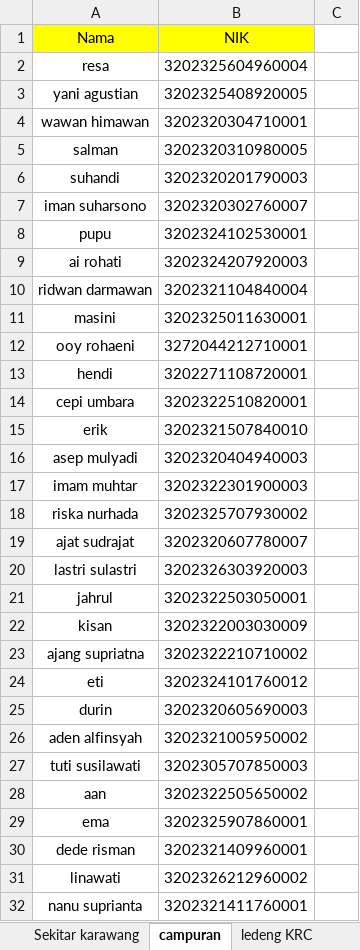
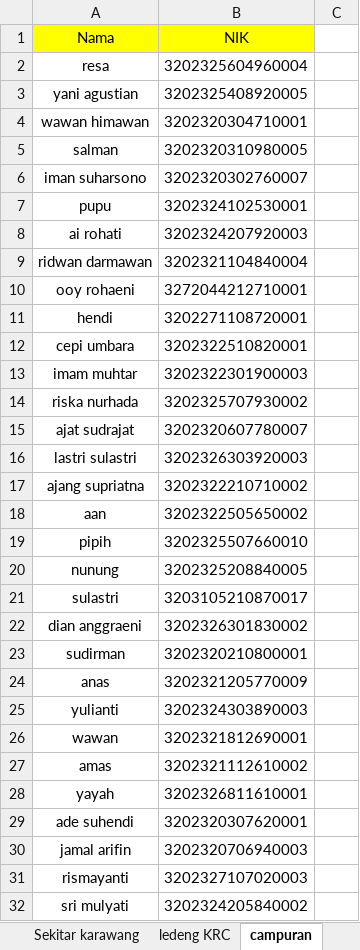
Before and after one commit to Panduwiguna/OOP, an Excel workbook: MAP BARU.xlsx, sheet campuran, drawn as a sheet; only a part is shown; the shorter side is filled out with more unchanged rows; values as stored, in another font and other column widths than the file's, no borders; conditional formats not drawn; the diff covers the shown part only; the diff names each change by its address in the sheet, - before the commit and + after, or states it on an @@ line.

```diff
--- a/MAP BARU.xlsx (sheet campuran)
+++ b/MAP BARU.xlsx (sheet campuran)
@@ sheet tab order changed: Sekitar karawang | ledeng KRC | campuran @@
-row 6: suhandi | 3202320201790003
-row 11: masini | 3202325011630001
-row 15: erik | 3202321507840010
-row 16: asep mulyadi | 3202320404940003
-row 21: jahrul | 3202322503050001
-row 22: kisan | 3202322003030009
-row 24: eti | 3202324101760012
-row 25: durin | 3202320605690003
-row 26: aden alfinsyah | 3202321005950002
-row 27: tuti susilawati | 3202305707850003
-row 29: ema | 3202325907860001
-row 30: dede risman | 3202321409960001
-row 31: linawati | 3202326212960002
-row 32: nanu suprianta | 3202321411760001
```
Also changed, not shown: 46 removed rows and 1 edited cell elsewhere in this sheet, sheet Sekitar karawang, sheet orang hilang, sheet ledeng KRC, other sheet tabs, formulas that keep their value, 46 other files.
